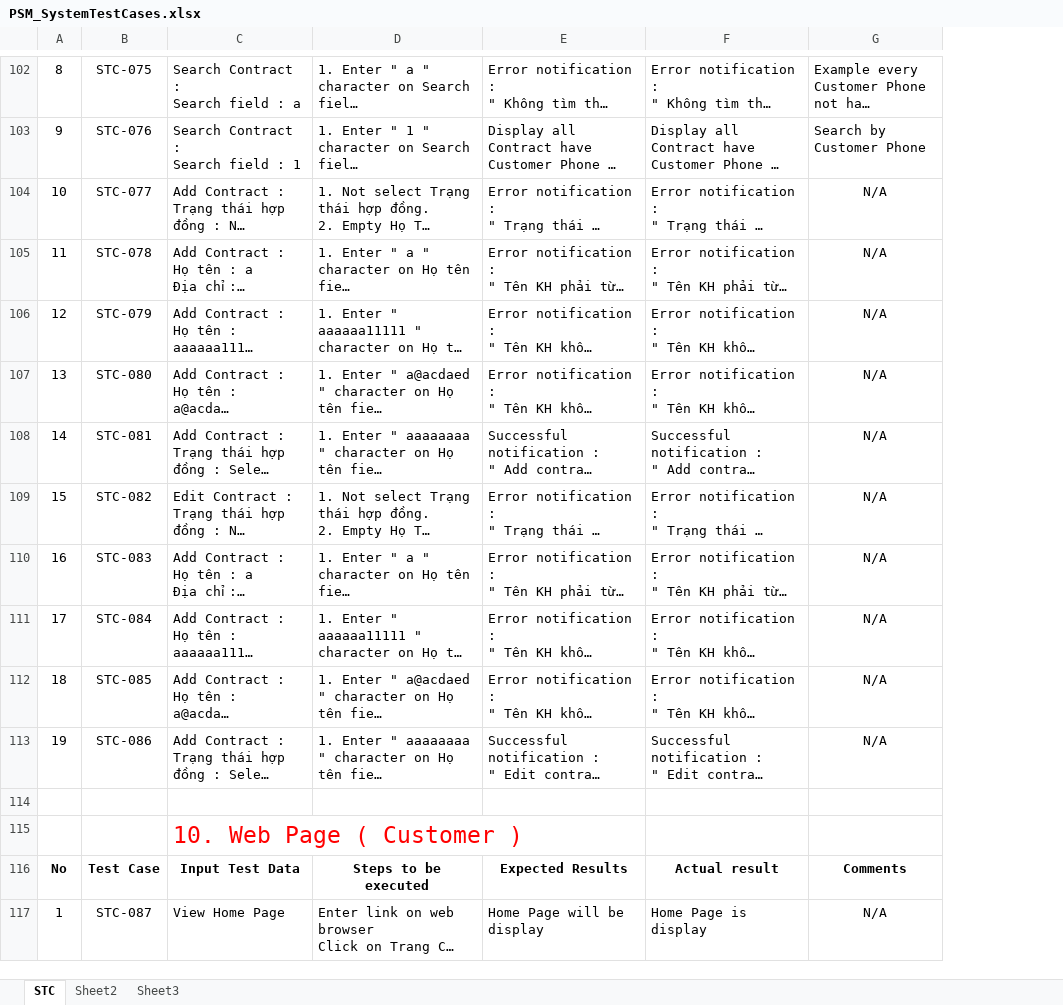
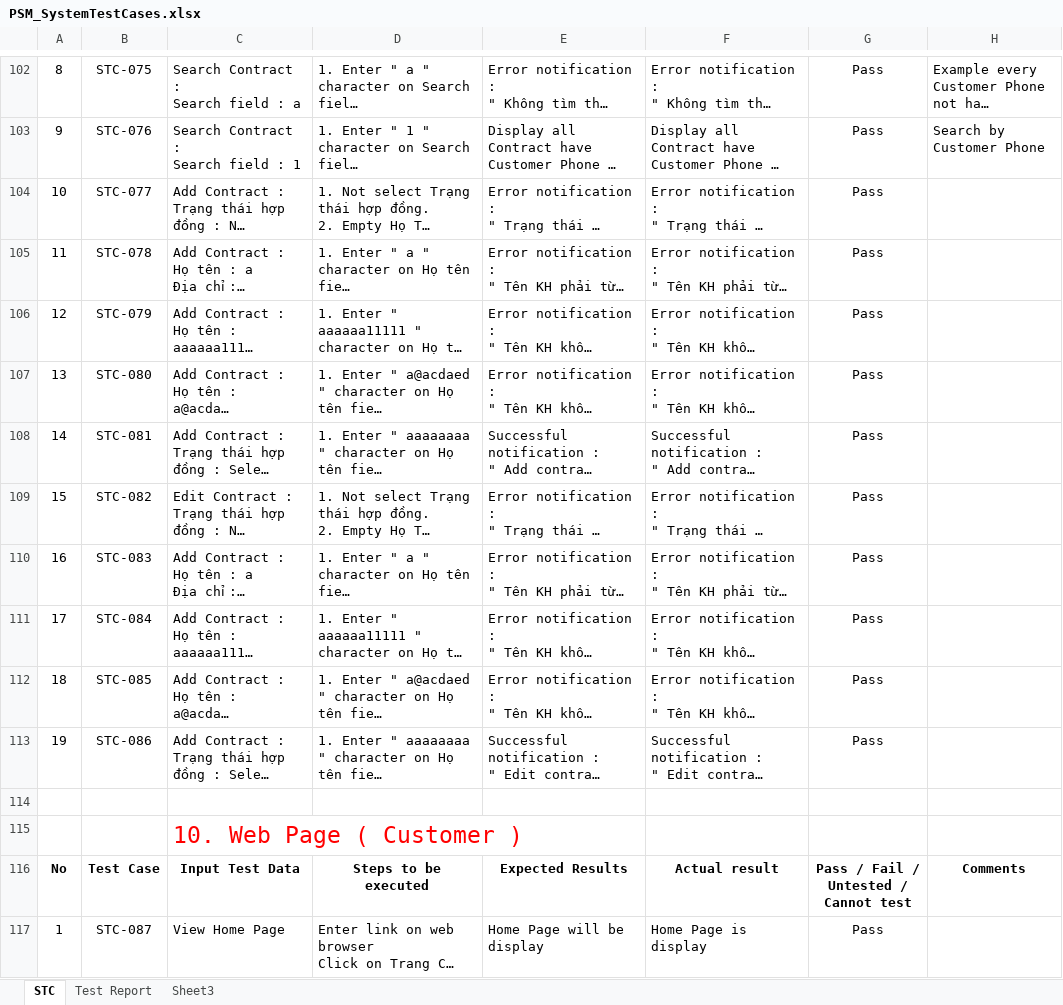
Before and after one commit to sora1895/WebStudio, an Excel workbook: PSM_SystemTestCases.xlsx, sheet STC, drawn as a sheet; only a part is shown, gaps mark what is left out; long unchanged cells end in …; values as stored, in another font and other column widths than the file's, no borders; addresses are those after the commit; ↵ is a line break in a cell; the diff covers the shown part only; the diff names each change by its address in the sheet, - before the commit and + after, or states it on an @@ line.

```diff
--- a/PSM_SystemTestCases.xlsx (sheet STC)
+++ b/PSM_SystemTestCases.xlsx (sheet STC)
-sheet tab: Sheet2
+sheet tab: Test Report
+column G, rows 102-117: Pass | Pass | Pass | Pass | Pass | Pass | Pass | Pass | Pass | Pass | Pass | Pass |  |  | Pass / Fail / ↵ Untested / Cannot test | Pass
-H104:H113: N/A
+H104:H113: (empty)
-H117: N/A
+H117: (empty)
```
Also changed, not shown: 7 added rows, 1 removed row and 52 edited cells elsewhere in this sheet, sheet Test Report, PSM_IntegrationTestCases.xlsx, 20 other files.
